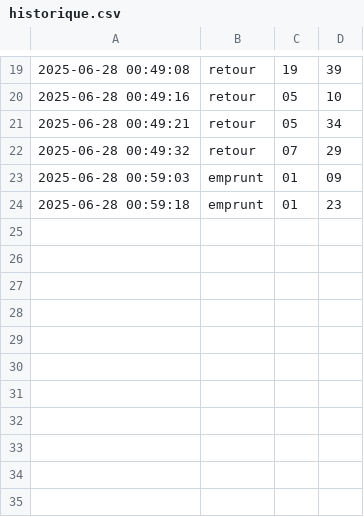
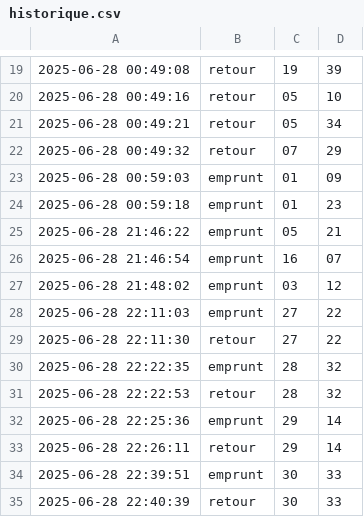
Before and after one commit to Hafsa-Bouazza/mini-projet-bibliotheque, a CSV file: data/historique.csv, drawn as a sheet; only a part is shown, gaps mark what is left out; the diff names each change by its address in the sheet, - before the commit and + after, or states it on an @@ line.

```diff
--- a/data/historique.csv
+++ b/data/historique.csv
+row 25: 2025-06-28 21:46:22 | emprunt | 05 | 21
+row 26: 2025-06-28 21:46:54 | emprunt | 16 | 07
+row 27: 2025-06-28 21:48:02 | emprunt | 03 | 12
+row 28: 2025-06-28 22:11:03 | emprunt | 27 | 22
+row 29: 2025-06-28 22:11:30 | retour | 27 | 22
+row 30: 2025-06-28 22:22:35 | emprunt | 28 | 32
+row 31: 2025-06-28 22:22:53 | retour | 28 | 32
+row 32: 2025-06-28 22:25:36 | emprunt | 29 | 14
+row 33: 2025-06-28 22:26:11 | retour | 29 | 14
+row 34: 2025-06-28 22:39:51 | emprunt | 30 | 33
+row 35: 2025-06-28 22:40:39 | retour | 30 | 33
```
Also changed, not shown: 3 other files.
